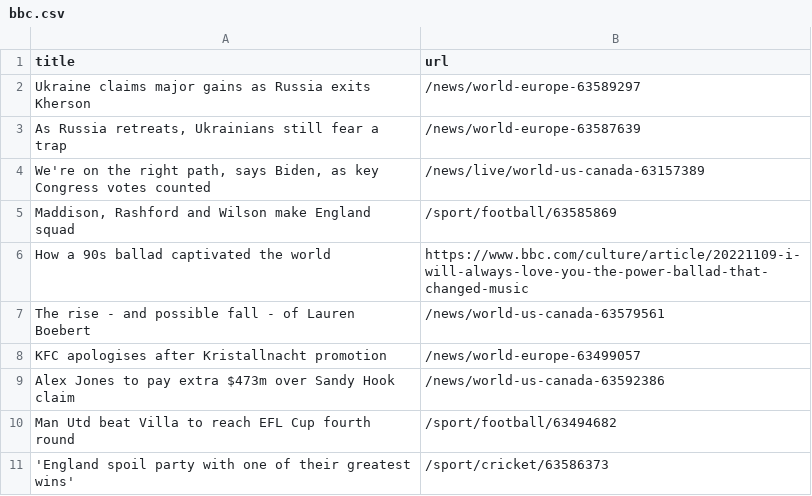
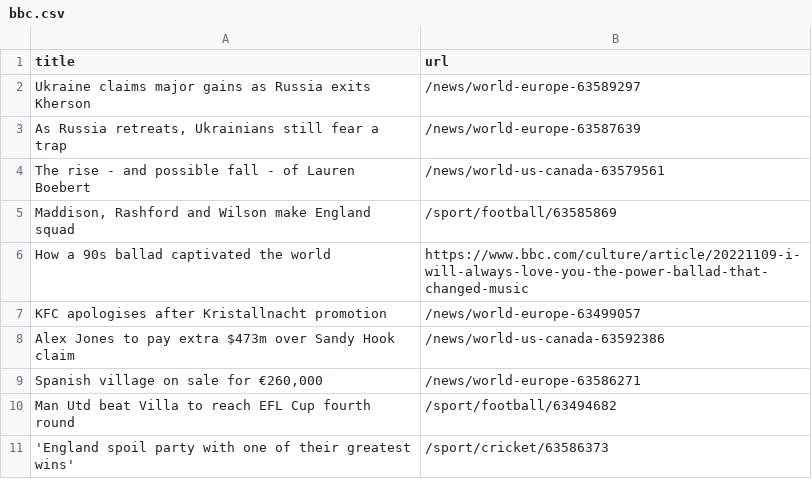
Before and after one commit to cpohkwan/automatic-scraper-bbc, a CSV file: bbc.csv, drawn as a sheet; only a part is shown.

```diff
--- a/bbc.csv
+++ b/bbc.csv
@@ -3,8 +3,8 @@ Ukraine claims major gains as Russia exits Kherson,/news/world-europe-63589297
 "As Russia retreats, Ukrainians still fear a trap",/news/world-europe-63587639
-"We're on the right path, says Biden, as key Congress votes counted",/news/live/world-us-canada-63157389
+The rise - and possible fall - of Lauren Boebert,/news/world-us-canada-63579561
 "Maddison, Rashford and Wilson make England squad",/sport/football/63585869
 How a 90s ballad captivated the world,https://www.bbc.com/culture/article/20221109-i-will-always-love-you-the-power-ballad-that-changed-music
-The rise - and possible fall - of Lauren Boebert,/news/world-us-canada-63579561
 KFC apologises after Kristallnacht promotion,/news/world-europe-63499057
 Alex Jones to pay extra $473m over Sandy Hook claim,/news/world-us-canada-63592386
+"Spanish village on sale for €260,000",/news/world-europe-63586271
 Man Utd beat Villa to reach EFL Cup fourth round,/sport/football/63494682
```
